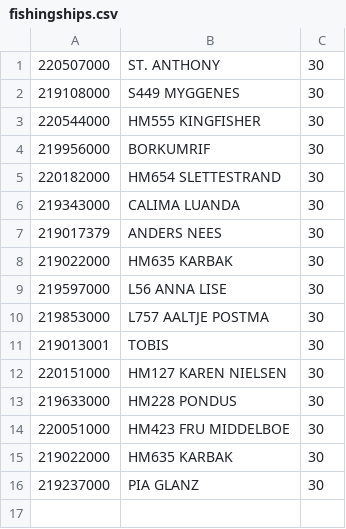
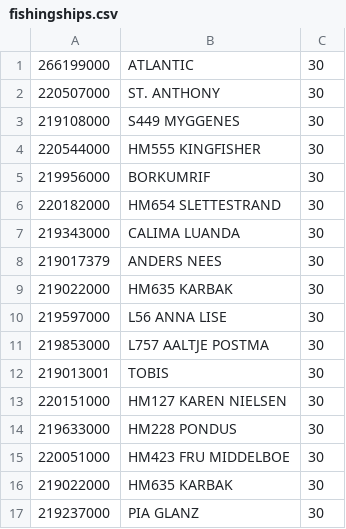
Before and after one commit to sinise/shipplotter, a CSV file: fishingships.csv, drawn as a sheet.

```diff
--- a/fishingships.csv
+++ b/fishingships.csv
@@ -1 +1,2 @@
+266199000,ATLANTIC,30
 220507000,ST. ANTHONY,30
```
Also changed, not shown: 4 other files.
